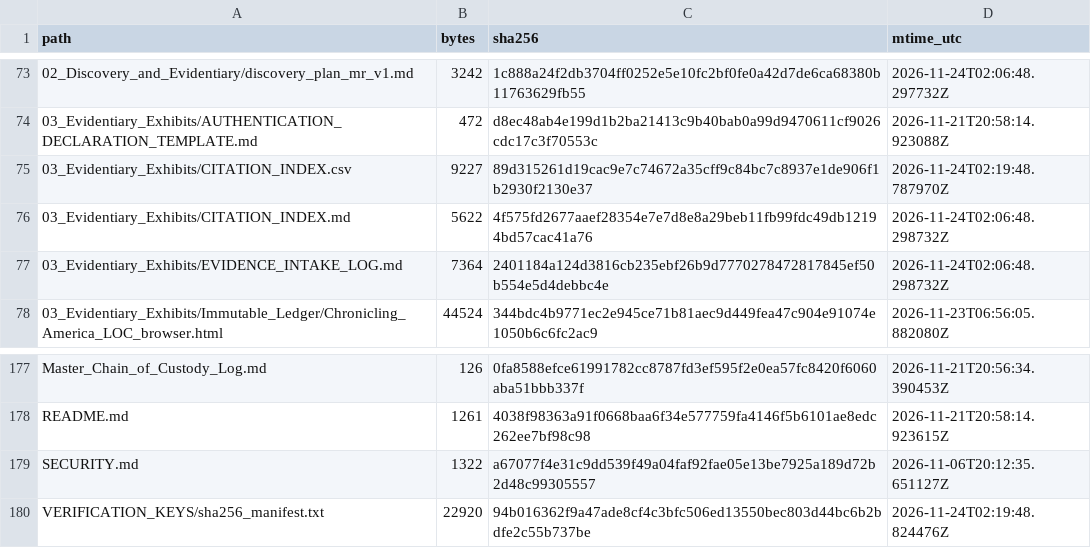
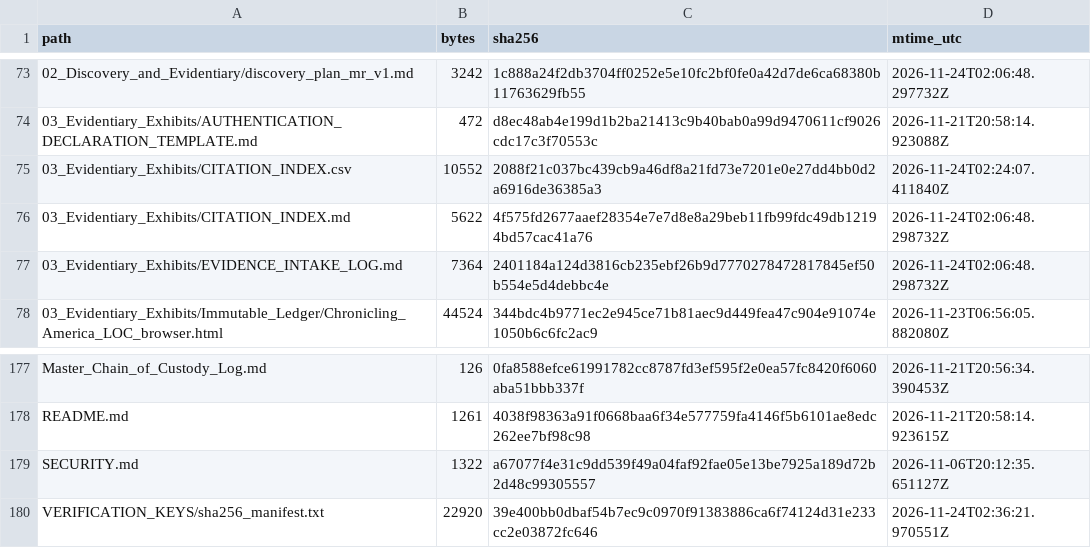
Before and after one commit to GlobalRestitutionAlliance/africa-us-mr-mauritania-master-litigation, a CSV file: 99_Archives_and_Manifests/MANIFEST_SHA256.csv, drawn as a sheet; only a part is shown, gaps mark what is left out.

```diff
--- a/99_Archives_and_Manifests/MANIFEST_SHA256.csv
+++ b/99_Archives_and_Manifests/MANIFEST_SHA256.csv
@@ -74,3 +74,3 @@ path,bytes,sha256,mtime_utc
 03_Evidentiary_Exhibits/AUTHENTICATION_DECLARATION_TEMPLATE.md,472,d8ec48ab4e199d1b2ba21413c9b40bab0a99d9470611cf9026cdc17c3f70553c,2026-11-21T20:58:14.923088Z
-03_Evidentiary_Exhibits/CITATION_INDEX.csv,9227,89d315261d19cac9e7c74672a35cff9c84bc7c8937e1de906f1b2930f2130e37,2026-11-24T02:19:48.787970Z
+03_Evidentiary_Exhibits/CITATION_INDEX.csv,10552,2088f21c037bc439cb9a46df8a21fd73e7201e0e27dd4bb0d2a6916de36385a3,2026-11-24T02:24:07.411840Z
 03_Evidentiary_Exhibits/CITATION_INDEX.md,5622,4f575fd2677aaef28354e7e7d8e8a29beb11fb99fdc49db12194bd57cac41a76,2026-11-24T02:06:48.298732Z
@@ -179,2 +179,2 @@ README.md,1261,4038f98363a91f0668baa6f34e577759fa4146f5b6101ae8edc262ee7bf98c98,
 SECURITY.md,1322,a67077f4e31c9dd539f49a04faf92fae05e13be7925a189d72b2d48c99305557,2026-11-06T20:12:35.651127Z
-VERIFICATION_KEYS/sha256_manifest.txt,22920,94b016362f9a47ade8cf4c3bfc506ed13550bec803d44bc6b2bdfe2c55b737be,2026-11-24T02:19:48.824476Z
+VERIFICATION_KEYS/sha256_manifest.txt,22920,39e400bb0dbaf54b7ec9c0970f91383886ca6f74124d31e233cc2e03872fc646,2026-11-24T02:36:21.970551Z
```
Also changed, not shown: 03_Evidentiary_Exhibits/CITATION_INDEX.csv, 1 other file.
